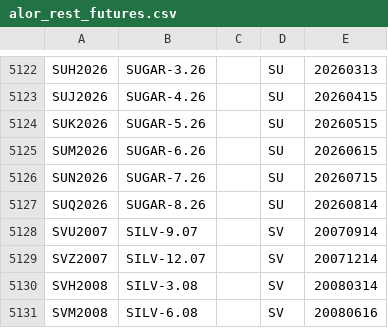
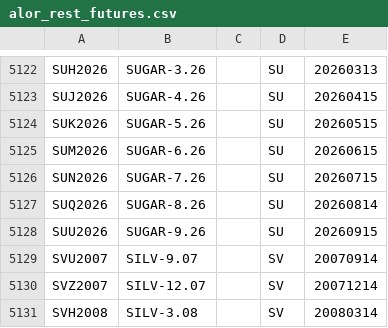
Before and after one commit to tradingview-dev/idc-expchains, a CSV file: expchains/alor_rest_futures.csv, drawn as a sheet; only a part is shown, gaps mark what is left out; the shorter side is filled out with more unchanged rows; the diff names each change by its address in the sheet, - before the commit and + after, or states it on an @@ line.

Commit message:
Autocommit expchains

```diff
--- a/expchains/alor_rest_futures.csv
+++ b/expchains/alor_rest_futures.csv
+row 5128: SUU2026 | SUGAR-9.26 |  | SU | 20260915
```
